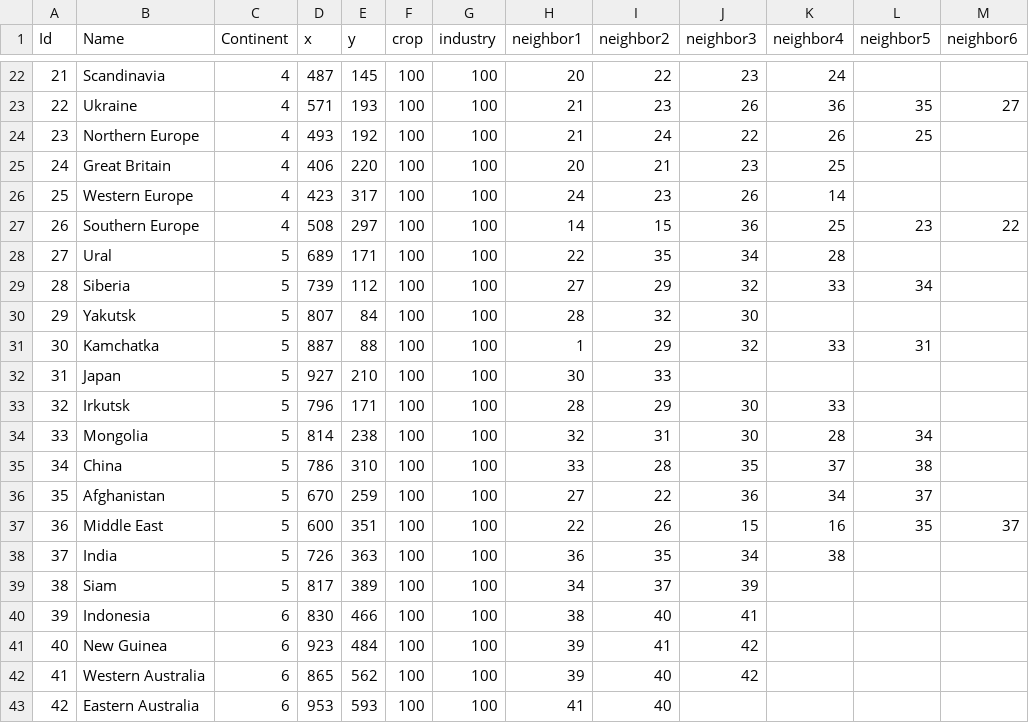
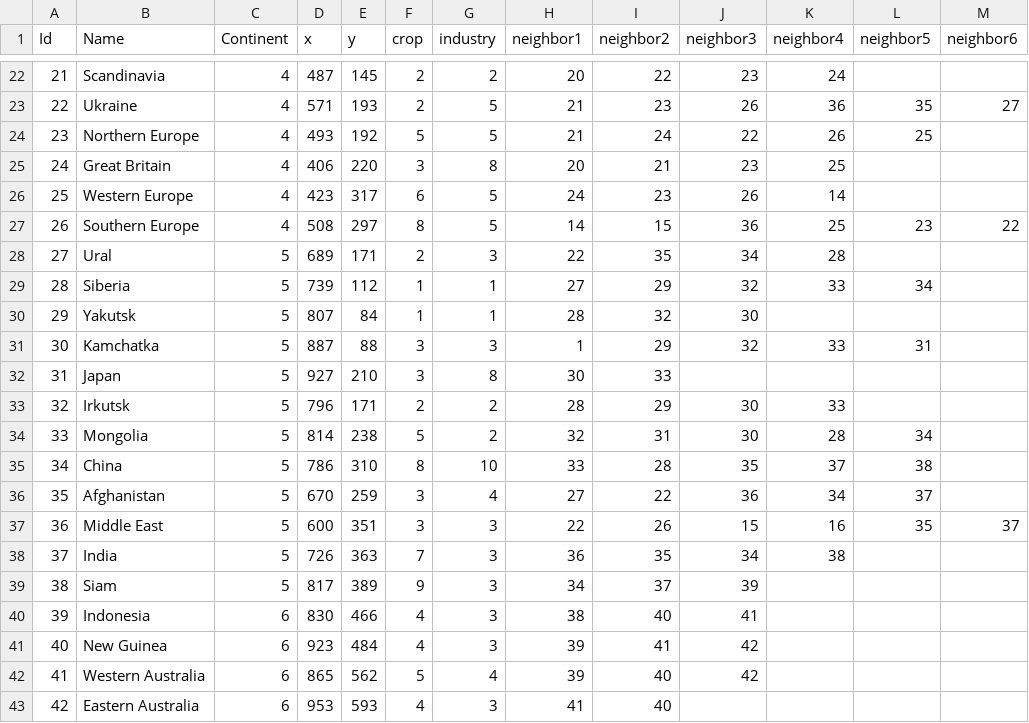
Before and after one commit to benreid24/Risk2, a CSV file: Resources/data/territories.csv, drawn as a sheet; only a part is shown, gaps mark what is left out; the diff covers the shown part only.

Commit message:
Actually set the crop and industrial production values as well as morale values for continents

```diff
--- a/Resources/data/territories.csv
+++ b/Resources/data/territories.csv
@@ -22,22 +22,22 @@ Id,Name,Continent,x,y,crop,industry,neighbor1,neighbor2,neighbor3,neighbor4,neig
-21,Scandinavia,4,487,145,100,100,20,22,23,24,,
-22,Ukraine,4,571,193,100,100,21,23,26,36,35,27
-23,Northern Europe,4,493,192,100,100,21,24,22,26,25,
-24,Great Britain,4,406,220,100,100,20,21,23,25,,
-25,Western Europe,4,423,317,100,100,24,23,26,14,,
-26,Southern Europe,4,508,297,100,100,14,15,36,25,23,22
-27,Ural,5,689,171,100,100,22,35,34,28,,
-28,Siberia,5,739,112,100,100,27,29,32,33,34,
-29,Yakutsk,5,807,84,100,100,28,32,30,,,
-30,Kamchatka,5,887,88,100,100,1,29,32,33,31,
-31,Japan,5,927,210,100,100,30,33,,,,
-32,Irkutsk,5,796,171,100,100,28,29,30,33,,
-33,Mongolia,5,814,238,100,100,32,31,30,28,34,
-34,China,5,786,310,100,100,33,28,35,37,38,
-35,Afghanistan,5,670,259,100,100,27,22,36,34,37,
-36,Middle East,5,600,351,100,100,22,26,15,16,35,37
-37,India,5,726,363,100,100,36,35,34,38,,
-38,Siam,5,817,389,100,100,34,37,39,,,
-39,Indonesia,6,830,466,100,100,38,40,41,,,
-40,New Guinea,6,923,484,100,100,39,41,42,,,
-41,Western Australia,6,865,562,100,100,39,40,42,,,
-42,Eastern Australia,6,953,593,100,100,41,40,,,,
+21,Scandinavia,4,487,145,2,2,20,22,23,24,,
+22,Ukraine,4,571,193,2,5,21,23,26,36,35,27
+23,Northern Europe,4,493,192,5,5,21,24,22,26,25,
+24,Great Britain,4,406,220,3,8,20,21,23,25,,
+25,Western Europe,4,423,317,6,5,24,23,26,14,,
+26,Southern Europe,4,508,297,8,5,14,15,36,25,23,22
+27,Ural,5,689,171,2,3,22,35,34,28,,
+28,Siberia,5,739,112,1,1,27,29,32,33,34,
+29,Yakutsk,5,807,84,1,1,28,32,30,,,
+30,Kamchatka,5,887,88,3,3,1,29,32,33,31,
+31,Japan,5,927,210,3,8,30,33,,,,
+32,Irkutsk,5,796,171,2,2,28,29,30,33,,
+33,Mongolia,5,814,238,5,2,32,31,30,28,34,
+34,China,5,786,310,8,10,33,28,35,37,38,
+35,Afghanistan,5,670,259,3,4,27,22,36,34,37,
+36,Middle East,5,600,351,3,3,22,26,15,16,35,37
+37,India,5,726,363,7,3,36,35,34,38,,
+38,Siam,5,817,389,9,3,34,37,39,,,
+39,Indonesia,6,830,466,4,3,38,40,41,,,
+40,New Guinea,6,923,484,4,3,39,41,42,,,
+41,Western Australia,6,865,562,5,4,39,40,42,,,
+42,Eastern Australia,6,953,593,4,3,41,40,,,,
```
Also changed, not shown: 40 edited cells elsewhere in this file, 1 other file.
